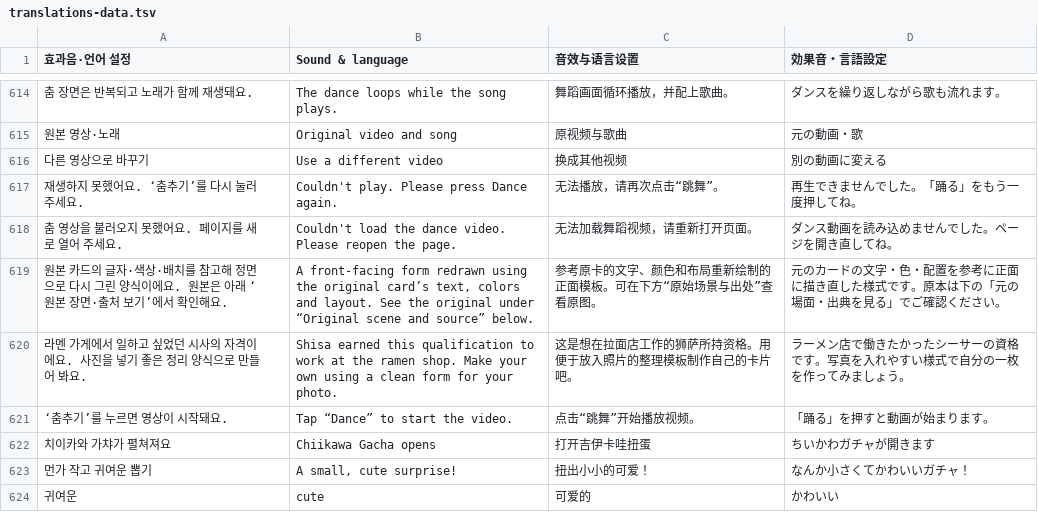
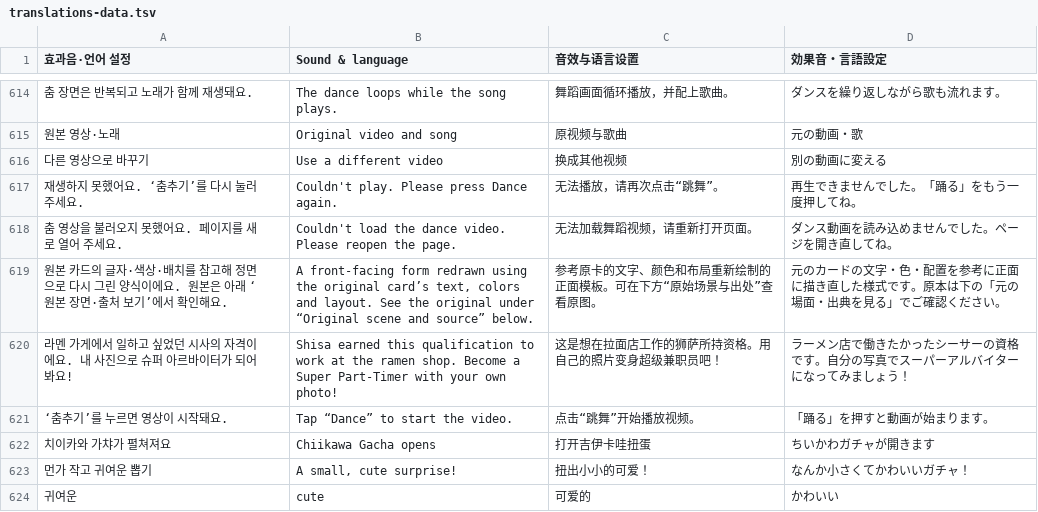
Before and after one commit to DELLA-SU/hachiware-collection, a TSV file: app/translations-data.tsv, drawn as a sheet; only a part is shown, gaps mark what is left out; removed rows and columns are numbered as before the commit, all else as after; the diff names each change by its address in the sheet, - before the commit and + after, or states it on an @@ line.

Commit message:
Refresh Super Part-Timer card description

```diff
--- a/app/translations-data.tsv
+++ b/app/translations-data.tsv
-row 620: 라멘 가게에서 일하고 싶었던 시사의 자격이에요. 사진을 넣기 좋은 정리 양식으로 만들어 봐요. | Shisa earned this qualification to work at the ramen shop. Make your own using a clean form for your photo. | 这是想在拉面店工作的狮萨所持资格。用便于放入照片的整理模板制作自己的卡片吧。 | ラーメン店で働きたかったシーサーの資格です。写真を入れやすい様式で自分の一枚を作ってみましょう。
+row 620: 라멘 가게에서 일하고 싶었던 시사의 자격이에요. 내 사진으로 슈퍼 아르바이터가 되어 봐요! | Shisa earned this qualification to work at the ramen shop. Become a Super Part-Timer with your own photo! | 这是想在拉面店工作的狮萨所持资格。用自己的照片变身超级兼职员吧！ | ラーメン店で働きたかったシーサーの資格です。自分の写真でスーパーアルバイターになってみましょう！
```
Also changed, not shown: 58 other files.
